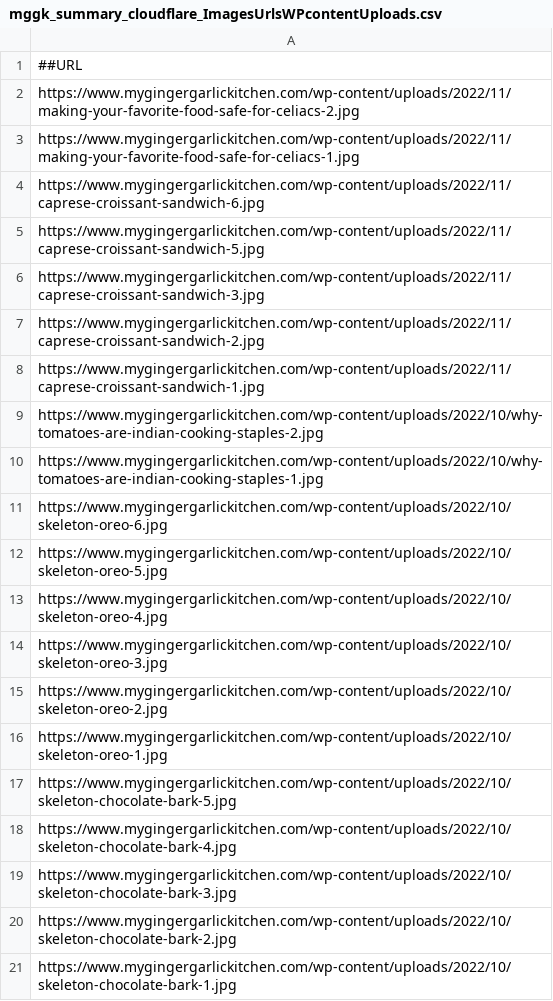
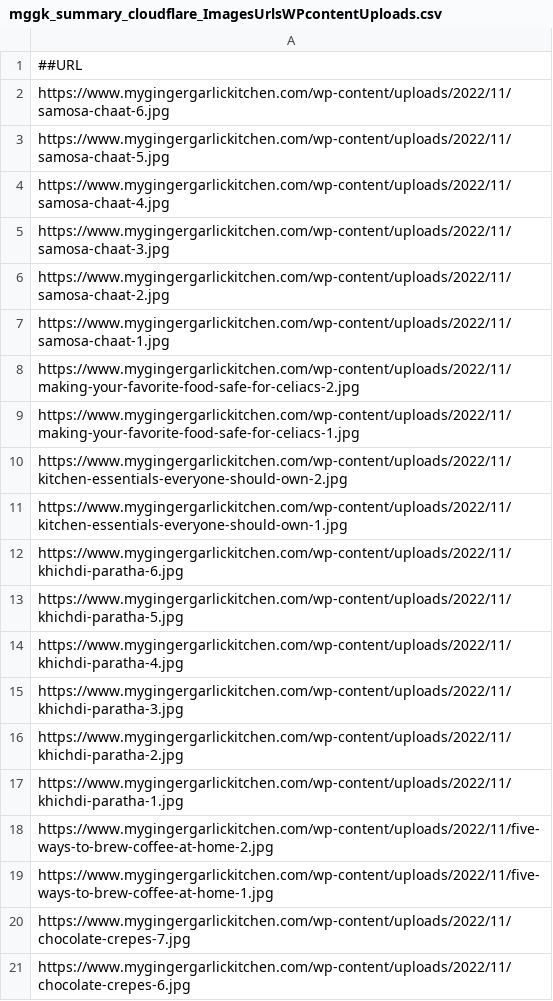
Before and after one commit to abhishek-paliwal/PROJECTS-REACTJS, a CSV file: app-mggk01-image-finder/src/data/data_in/mggk_summary_cloudflare_ImagesUrlsWPcontentUploads.csv, drawn as a sheet; only a part is shown; the shorter side is filled out with more unchanged rows; the diff covers the shown part only; the diff names each change by its address in the sheet, - before the commit and + after, or states it on an @@ line.

Commit message:
data updated

```diff
--- a/app-mggk01-image-finder/src/data/data_in/mggk_summary_cloudflare_ImagesUrlsWPcontentUploads.csv
+++ b/app-mggk01-image-finder/src/data/data_in/mggk_summary_cloudflare_ImagesUrlsWPcontentUploads.csv
+row 2: https://www.mygingergarlickitchen.com/wp-content/uploads/2022/11/samosa-chaat-6.jpg
+row 3: https://www.mygingergarlickitchen.com/wp-content/uploads/2022/11/samosa-chaat-5.jpg
+row 4: https://www.mygingergarlickitchen.com/wp-content/uploads/2022/11/samosa-chaat-4.jpg
+row 5: https://www.mygingergarlickitchen.com/wp-content/uploads/2022/11/samosa-chaat-3.jpg
+row 6: https://www.mygingergarlickitchen.com/wp-content/uploads/2022/11/samosa-chaat-2.jpg
+row 7: https://www.mygingergarlickitchen.com/wp-content/uploads/2022/11/samosa-chaat-1.jpg
+row 10: https://www.mygingergarlickitchen.com/wp-content/uploads/2022/11/kitchen-essentials-everyone-should-own-2.jpg
+row 11: https://www.mygingergarlickitchen.com/wp-content/uploads/2022/11/kitchen-essentials-everyone-should-own-1.jpg
+row 12: https://www.mygingergarlickitchen.com/wp-content/uploads/2022/11/khichdi-paratha-6.jpg
+row 13: https://www.mygingergarlickitchen.com/wp-content/uploads/2022/11/khichdi-paratha-5.jpg
+row 14: https://www.mygingergarlickitchen.com/wp-content/uploads/2022/11/khichdi-paratha-4.jpg
+row 15: https://www.mygingergarlickitchen.com/wp-content/uploads/2022/11/khichdi-paratha-3.jpg
+row 16: https://www.mygingergarlickitchen.com/wp-content/uploads/2022/11/khichdi-paratha-2.jpg
+row 17: https://www.mygingergarlickitchen.com/wp-content/uploads/2022/11/khichdi-paratha-1.jpg
+row 18: https://www.mygingergarlickitchen.com/wp-content/uploads/2022/11/five-ways-to-brew-coffee-at-home-2.jpg
+row 19: https://www.mygingergarlickitchen.com/wp-content/uploads/2022/11/five-ways-to-brew-coffee-at-home-1.jpg
+row 20: https://www.mygingergarlickitchen.com/wp-content/uploads/2022/11/chocolate-crepes-7.jpg
+row 21: https://www.mygingergarlickitchen.com/wp-content/uploads/2022/11/chocolate-crepes-6.jpg
```
Also changed, not shown: 10 added rows elsewhere in this file, 3 other files.
